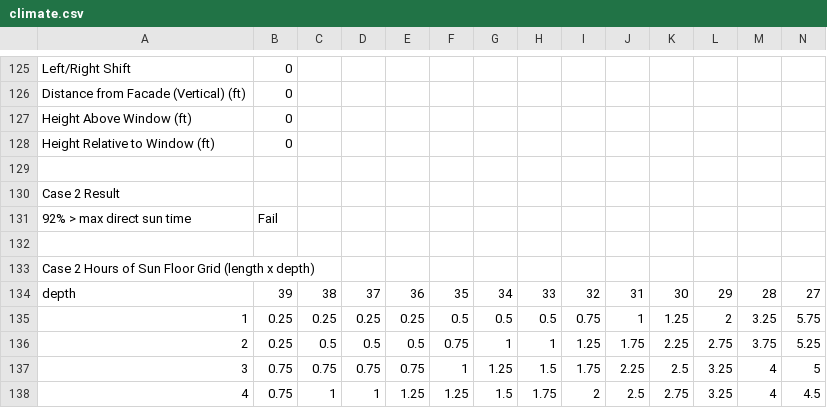
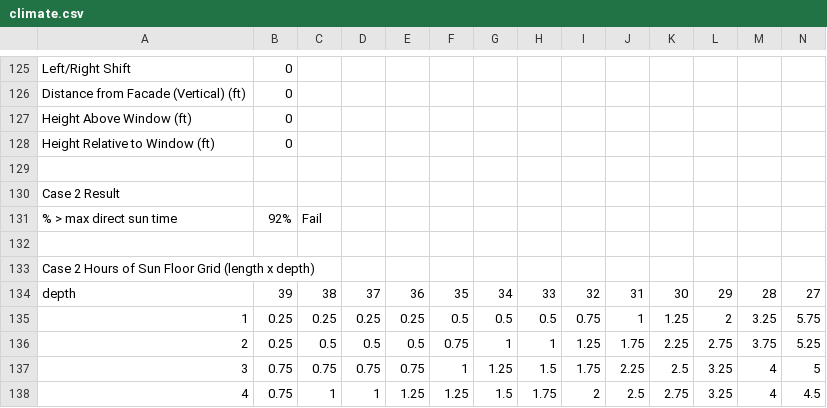
Before and after one commit to Payette/Solar-Comfort-Tool, a CSV file: regression-gold/climate.csv, drawn as a sheet; only a part is shown, gaps mark what is left out; removed rows and columns are numbered as before the commit, all else as after; rows hold the shown columns only; the diff names each change by its address in the sheet, - before the commit and + after, or states it on an @@ line.

```diff
--- a/regression-gold/climate.csv
+++ b/regression-gold/climate.csv
-row 131: 92% > max direct sun time | Fail
+row 131: % > max direct sun time | 92% | Fail
```
Also changed, not shown: regression-gold/annual-defaults.csv, regression-gold/climate1.csv, 16 other files.
